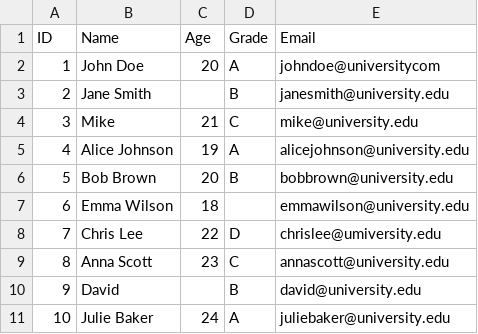
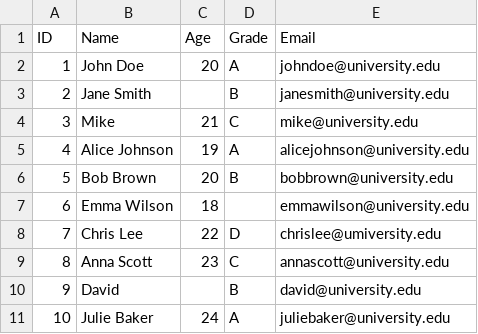
Before and after one commit to NosovaYevheniia/data-notations, a CSV file: 03-TextDocumentFormats/students.csv, drawn as a sheet.

```diff
--- a/03-TextDocumentFormats/students.csv
+++ b/03-TextDocumentFormats/students.csv
@@ -1,3 +1,3 @@
 ID,Name,Age,Grade,Email
-1,John Doe,20,A,johndoe@universitycom
+1,John Doe,20,A,johndoe@university.edu
 2,Jane Smith,,B,janesmith@university.edu
```
Also changed, not shown: 4 other files.
